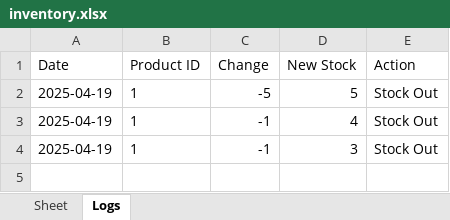
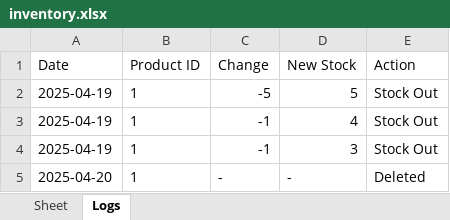
Before and after one commit to eanghengty/SimpleInventoryPy, an Excel workbook: inventory.xlsx, sheet Logs, drawn as a sheet; values as stored, in another font and other column widths than the file's, no borders; the diff names each change by its address in the sheet, - before the commit and + after, or states it on an @@ line.

Commit message:
add new function delete product

```diff
--- a/inventory.xlsx (sheet Logs)
+++ b/inventory.xlsx (sheet Logs)
+row 5: 2025-04-20 | 1 | - | - | Deleted
```
Also changed, not shown: sheet Sheet, 1 other file.
